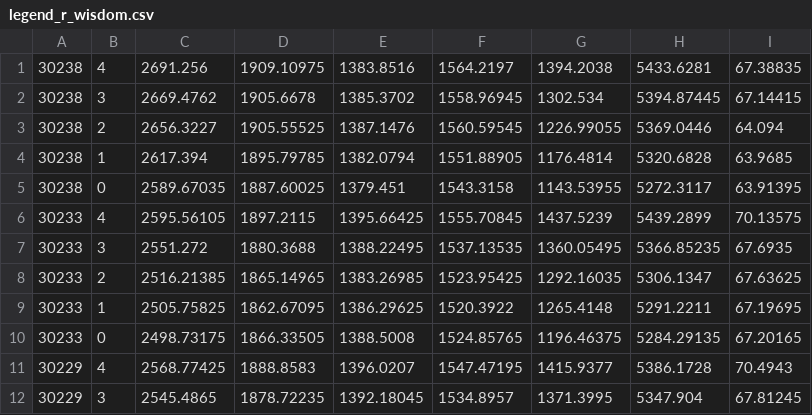
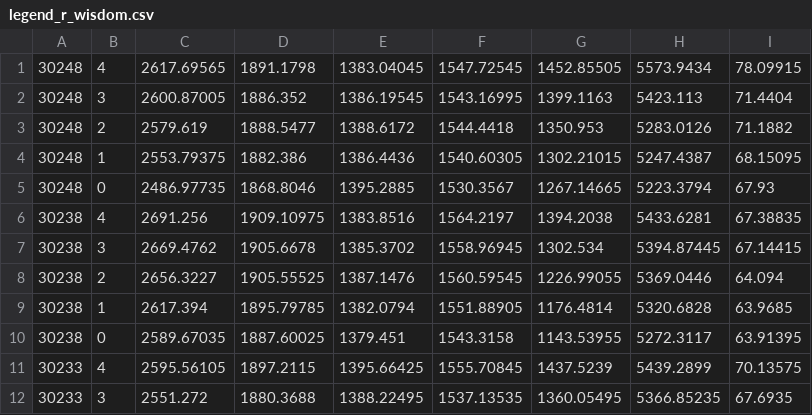
Before and after one commit to mee1080/umasim, a CSV file: data/simulation/legend_r_wisdom.csv, drawn as a sheet; only a part is shown; the shorter side is filled out with more unchanged rows.

```diff
--- a/data/simulation/legend_r_wisdom.csv
+++ b/data/simulation/legend_r_wisdom.csv
@@ -1 +1,6 @@
+30248,4,2617.69565,1891.1798,1383.04045,1547.72545,1452.85505,5573.9434,78.09915
+30248,3,2600.87005,1886.352,1386.19545,1543.16995,1399.1163,5423.113,71.4404
+30248,2,2579.619,1888.5477,1388.6172,1544.4418,1350.953,5283.0126,71.1882
+30248,1,2553.79375,1882.386,1386.4436,1540.60305,1302.21015,5247.4387,68.15095
+30248,0,2486.97735,1868.8046,1395.2885,1530.3567,1267.14665,5223.3794,67.93
 30238,4,2691.256,1909.10975,1383.8516,1564.2197,1394.2038,5433.6281,67.38835
```
Also changed, not shown: 1 other file.
